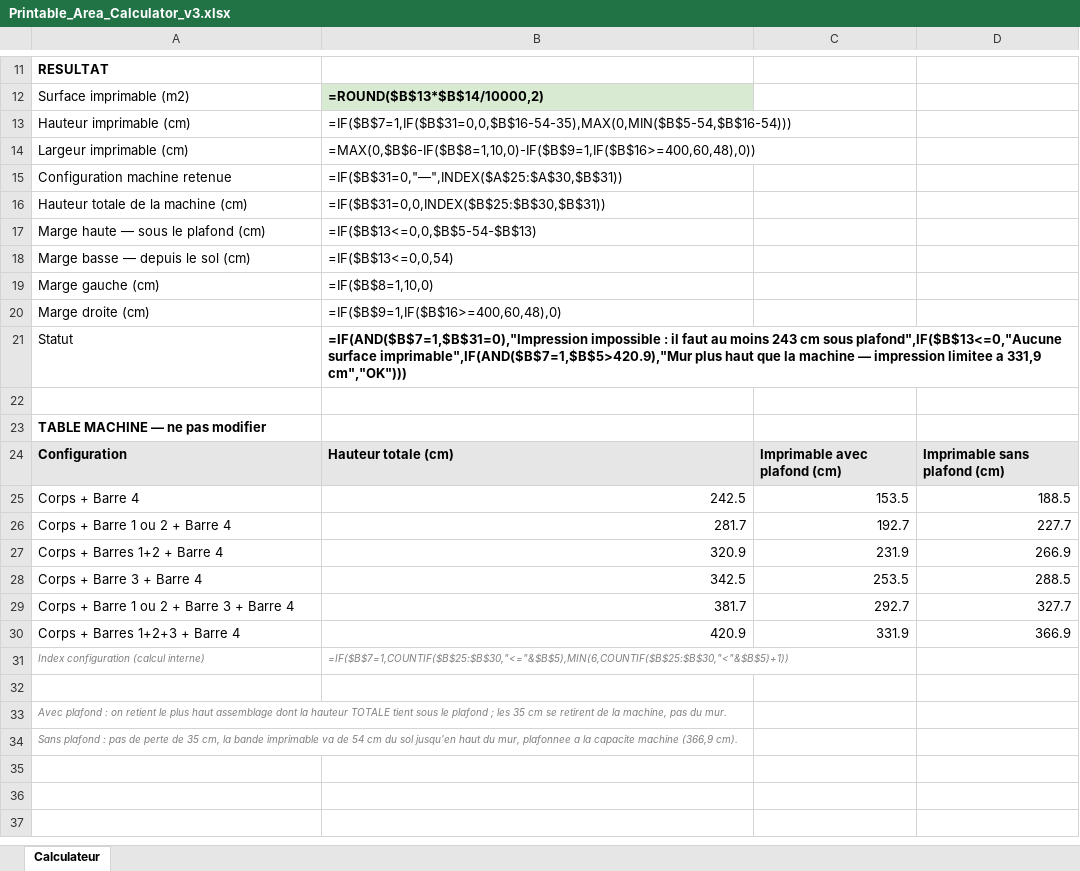
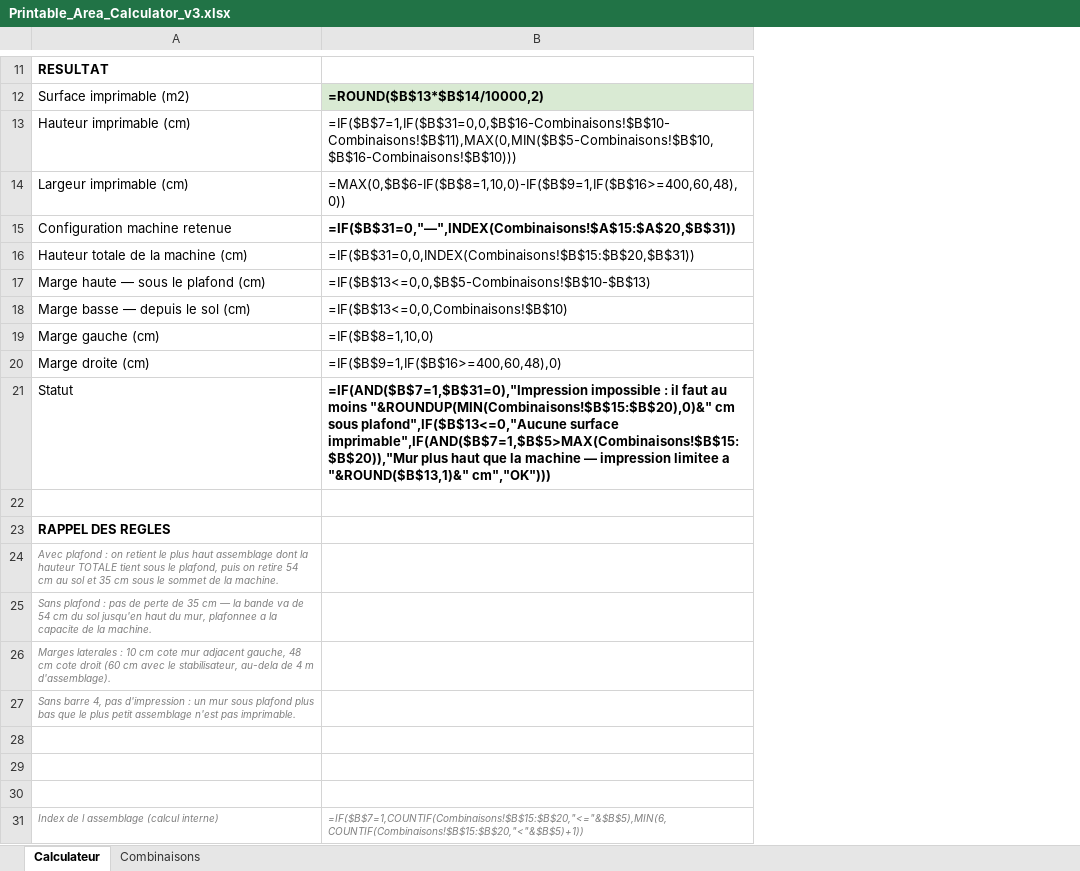
Before and after one commit to Bodyguard446/muralinko-simulator, an Excel workbook: Printable_Area_Calculator_v3.xlsx, sheet Calculateur, drawn as a sheet; only a part is shown, gaps mark what is left out; values as stored, in another font and other column widths than the file's, no borders; formulas without a stored value are shown as written; removed rows and columns are numbered as before the commit, all else as after; the diff covers the shown part only; the diff names each change by its address in the sheet, - before the commit and + after, or states it on an @@ line.

```diff
--- a/Printable_Area_Calculator_v3.xlsx (sheet Calculateur)
+++ b/Printable_Area_Calculator_v3.xlsx (sheet Calculateur)
+sheet tab: Combinaisons
-column C, empty
-column D, empty
-B13: =IF($B$7=1,IF($B$31=0,0,$B$16-54-35),MAX(0,MIN($B$5-54,$B$16-54)))
+B13: =IF($B$7=1,IF($B$31=0,0,$B$16-Combinaisons!$B$10-Combinaisons!$B$11),MAX(0,MIN($B$5-Combinaisons!$B$10,$B$16-Combinaisons!$B$10)))
-B15: =IF($B$31=0,"—",INDEX($A$25:$A$30,$B$31))
+B15: =IF($B$31=0,"—",INDEX(Combinaisons!$A$15:$A$20,$B$31))
-B15 bold: off
+B15 bold: on
-B16: =IF($B$31=0,0,INDEX($B$25:$B$30,$B$31))
+B16: =IF($B$31=0,0,INDEX(Combinaisons!$B$15:$B$20,$B$31))
-B17: =IF($B$13<=0,0,$B$5-54-$B$13)
+B17: =IF($B$13<=0,0,$B$5-Combinaisons!$B$10-$B$13)
-B18: =IF($B$13<=0,0,54)
+B18: =IF($B$13<=0,0,Combinaisons!$B$10)
-B21: …au moins 243 cm sous plafond",IF($B$13<=0,"Aucune surface imprimable",IF(AND($B$7=1,$B$5>420.9),"Mur plus haut que la machine — impression limitee a 331,9 cm","OK")))
+B21: …au moins "&ROUNDUP(MIN(Combinaisons!$B$15:$B$20),0)&" cm sous plafond",IF($B$13<=0,"Aucune surface imprimable",IF(AND($B$7=1,$B$5>MAX(Combinaisons!$B$15:$B$20)),"Mur plus haut que la machine — impression limitee a "&ROUND($B$13,1)&" cm","OK")))
-A23: TABLE MACHINE — ne pas modifier
+A23: RAPPEL DES REGLES
-row 24: Configuration | Hauteur totale (cm) | Imprimable avec plafond (cm) | Imprimable sans plafond (cm)
-row 25: Corps + Barre 4 | 242.5 | 153.5 | 188.5
-row 26: Corps + Barre 1 ou 2 + Barre 4 | 281.7 | 192.7 | 227.7
-row 27: Corps + Barres 1+2 + Barre 4 | 320.9 | 231.9 | 266.9
-row 28: Corps + Barre 3 + Barre 4 | 342.5 | 253.5 | 288.5
-row 29: Corps + Barre 1 ou 2 + Barre 3 + Barre 4 | 381.7 | 292.7 | 327.7
-row 30: Corps + Barres 1+2+3 + Barre 4 | 420.9 | 331.9 | 366.9
-row 31: Index configuration (calcul interne) | =IF($B$7=1,COUNTIF($B$25:$B$30,"<="&$B$5),MIN(6,COUNTIF($B$25:$B$30,"<"&$B$5)+1))
+row 24: Avec plafond : on retient le plus haut assemblage dont la hauteur TOTALE tient sous le plafond, puis on retire 54 cm au sol et 35 cm sous le sommet de la machine.
+row 25: Sans plafond : pas de perte de 35 cm — la bande va de 54 cm du sol jusqu'en haut du mur, plafonnee a la capacite de la machine.
+row 26: Marges laterales : 10 cm cote mur adjacent gauche, 48 cm cote droit (60 cm avec le stabilisateur, au-dela de 4 m d'assemblage).
+row 27: Sans barre 4, pas d'impression : un mur sous plafond plus bas que le plus petit assemblage n'est pas imprimable.
-A29: Avec plafond : on retient le plus haut assemblage dont la hauteur TOTALE tient sous le plafond ; les 35 cm se retirent de la machine, pas du mur.
+A29: (empty)
-A30: Sans plafond : pas de perte de 35 cm, la bande imprimable va de 54 cm du sol jusqu'en haut du mur, plafonnee a la capacite machine (366,9 cm).
+A30: (empty)
+row 31: Index de l assemblage (calcul interne) | =IF($B$7=1,COUNTIF(Combinaisons!$B$15:$B$20,"<="&$B$5),MIN(6,COUNTIF(Combinaisons!$B$15:$B$20,"<"&$B$5)+1))
```
Also changed, not shown: 1 edited cell elsewhere in this sheet.
